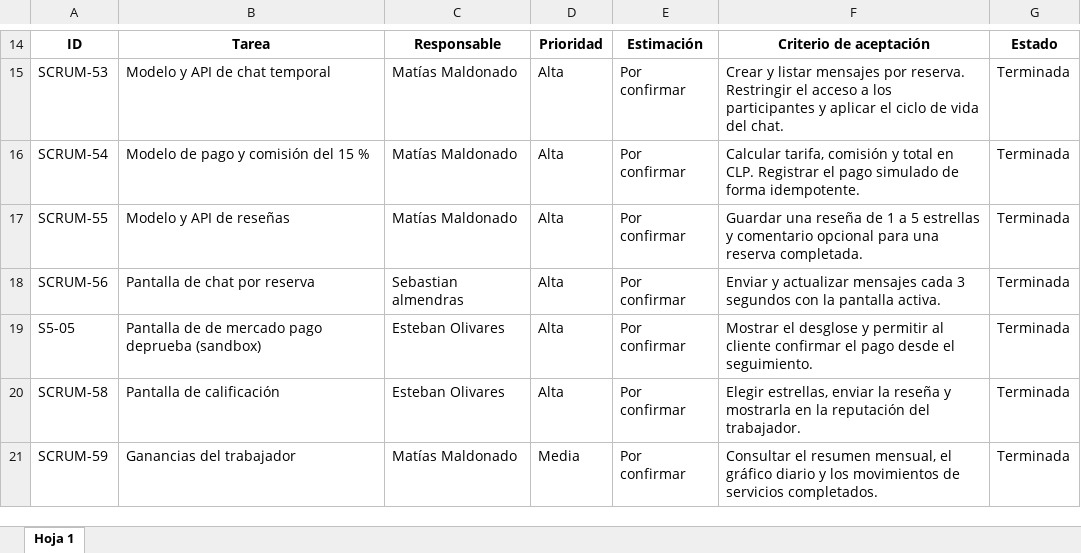
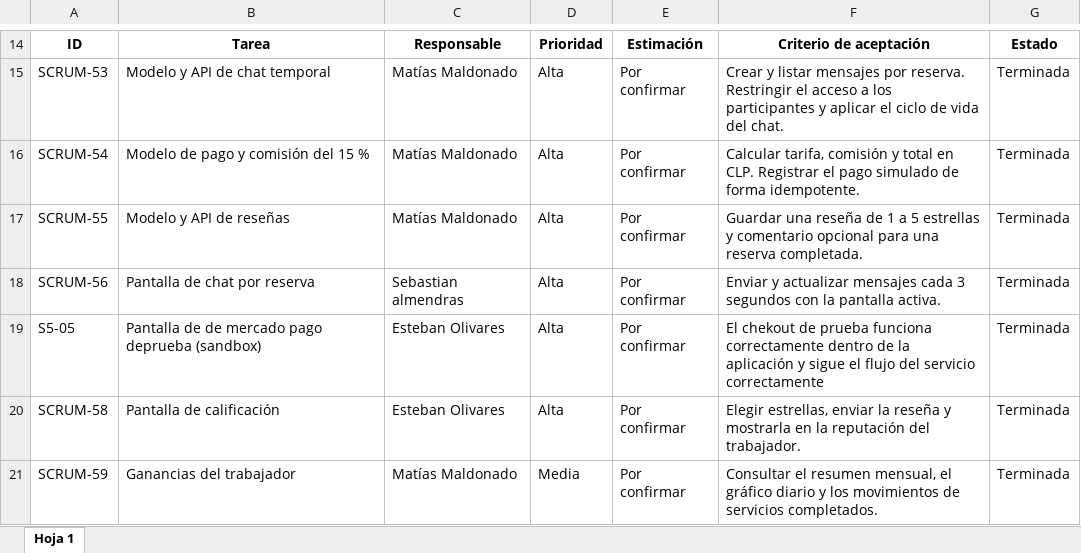
Before and after one commit to Sebv3/Proyecto-Capstone, an Excel workbook: Fase 2/Evidencias Proyecto/Evidencias_documentacion/Sprints/sprint 5/Sprint 5 - Sprint Backlog.xlsx, sheet Hoja 1, drawn as a sheet; only a part is shown, gaps mark what is left out; values as stored, in another font and other column widths than the file's, no borders; the diff names each change by its address in the sheet, - before the commit and + after, or states it on an @@ line.

```diff
--- a/Fase 2/Evidencias Proyecto/Evidencias_documentacion/Sprints/sprint 5/Sprint 5 - Sprint Backlog.xlsx (sheet Hoja 1)
+++ b/Fase 2/Evidencias Proyecto/Evidencias_documentacion/Sprints/sprint 5/Sprint 5 - Sprint Backlog.xlsx (sheet Hoja 1)
-F19: Mostrar el desglose y permitir al cliente confirmar el pago desde el seguimiento.
+F19: El chekout de prueba funciona correctamente dentro de la aplicación y sigue el flujo del servicio correctamente
```
Also changed, not shown: Fase 2/Evidencias Proyecto/Evidencias_documentacion/Product Backlog Priorizado V1.1 (1).xlsx, 1 other file.
